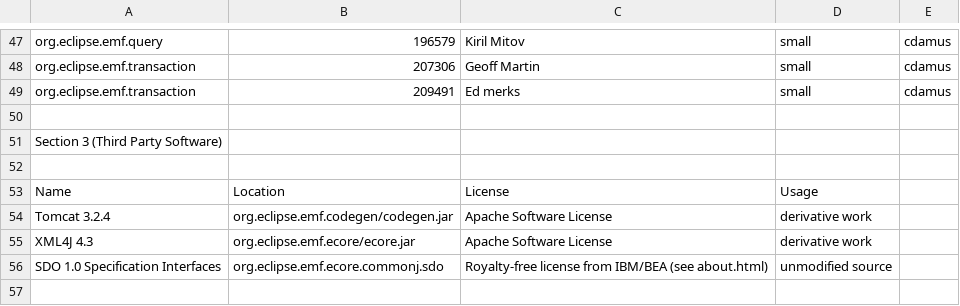
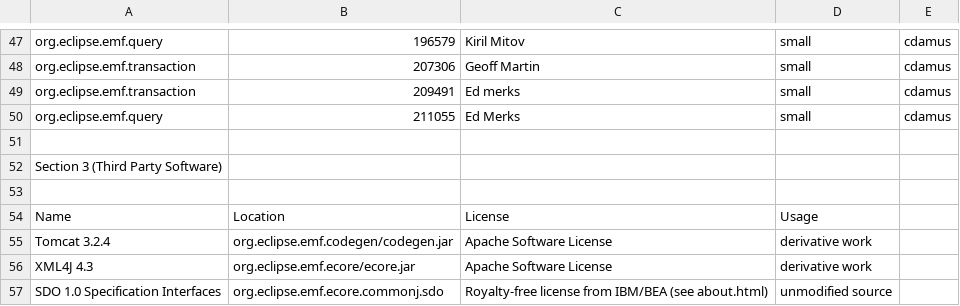
Before and after one commit to eclipse-modeling/modeling-website, a CSV file: emf/eclipse-project-ip-log.csv, drawn as a sheet; only a part is shown, gaps mark what is left out; the shorter side is filled out with more unchanged rows.

Commit message:
[211055] cdamus - EMF queries using SubStringValue can't handle empty Strings

```diff
--- a/emf/eclipse-project-ip-log.csv
+++ b/emf/eclipse-project-ip-log.csv
@@ -49,2 +49,3 @@ org.eclipse.emf.transaction,207306,Geoff Martin,small,cdamus
 org.eclipse.emf.transaction,209491,Ed merks,small,cdamus
+org.eclipse.emf.query,211055,Ed Merks,small,cdamus
 
```
